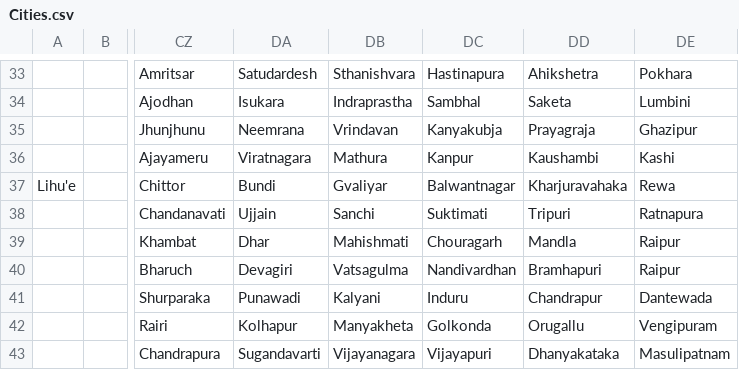
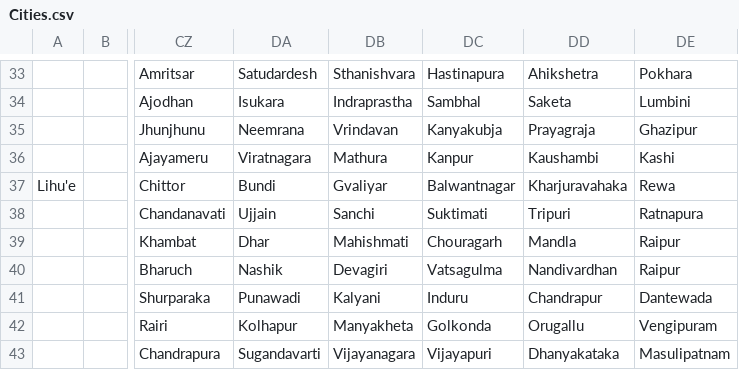
Before and after one commit to dguenms/Dawn-of-Civilization, a CSV file: Assets/Maps/Cities.csv, drawn as a sheet; only a part is shown, gaps mark what is left out; the diff names each change by its address in the sheet, - before the commit and + after, or states it on an @@ line.

```diff
--- a/Assets/Maps/Cities.csv
+++ b/Assets/Maps/Cities.csv
-DA40: Devagiri
+DA40: Nashik
-DB40: Vatsagulma
+DB40: Devagiri
-DC40: Nandivardhan
+DC40: Vatsagulma
-DD40: Bramhapuri
+DD40: Nandivardhan
```
Also changed, not shown: 27 other files.
